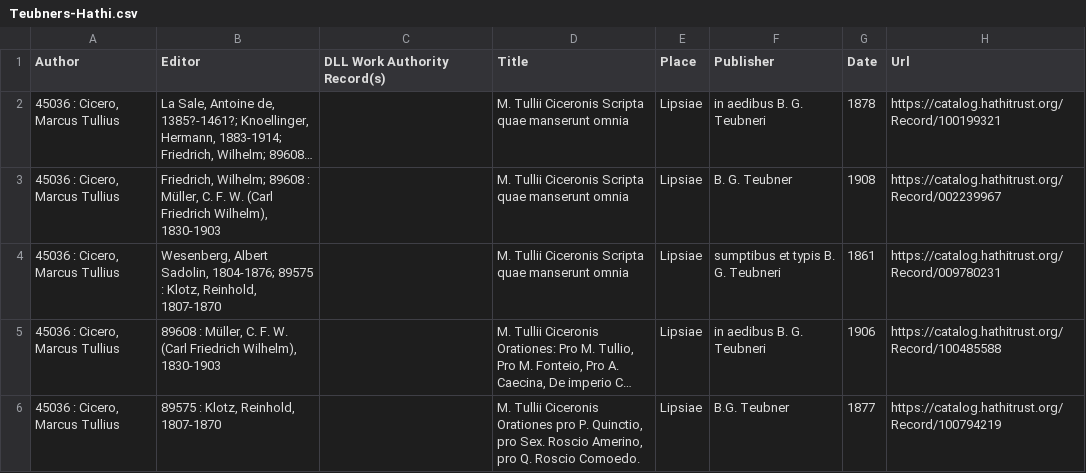
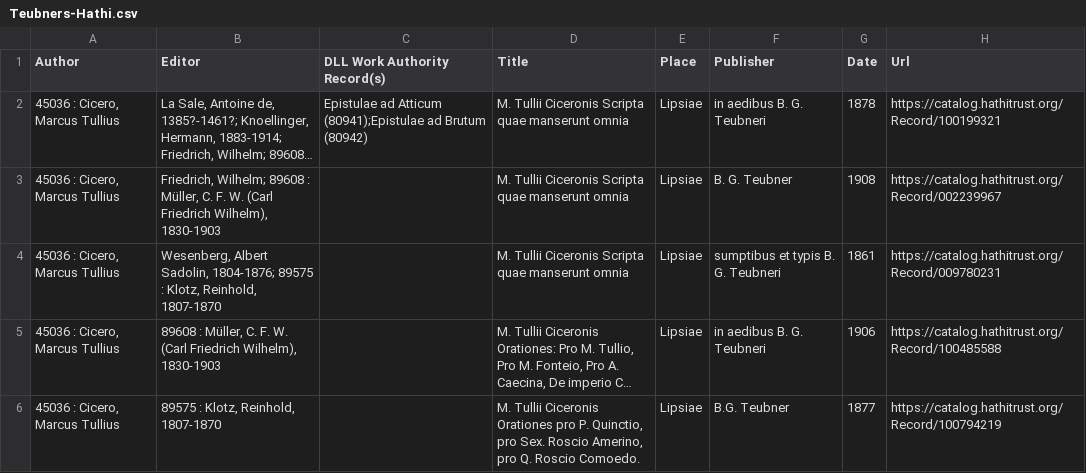
Before and after one commit to DigitalLatin/teubner, a CSV file: Teubners-Hathi.csv, drawn as a sheet; only a part is shown; long unchanged cells end in …; the diff names each change by its address in the sheet, - before the commit and + after, or states it on an @@ line.

Commit message:
Adding DLL data

```diff
--- a/Teubners-Hathi.csv
+++ b/Teubners-Hathi.csv
-C2 (DLL Work Authority Record(s)): (empty)
+C2 (DLL Work Authority Record(s)): Epistulae ad Atticum (80941);Epistulae ad Brutum (80942)
```
Also changed, not shown: 3 other files.
